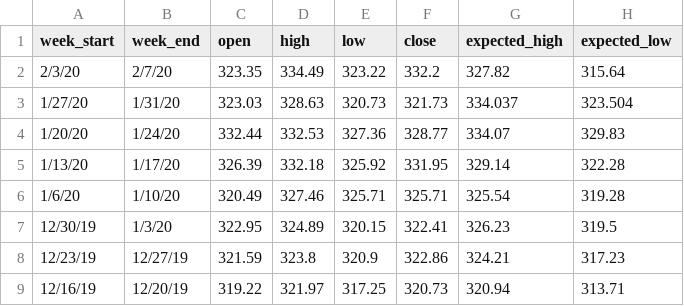
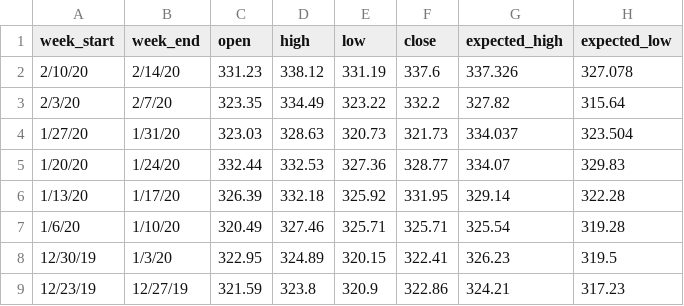
Before and after one commit to dallincoons/expected_move_proto, a CSV file: ExpectedMove/expected_moves.csv, drawn as a sheet; only a part is shown; the shorter side is filled out with more unchanged rows; the diff names each change by its address in the sheet, - before the commit and + after, or states it on an @@ line.

```diff
--- a/ExpectedMove/expected_moves.csv
+++ b/ExpectedMove/expected_moves.csv
+row 2: 2/10/20 | 2/14/20 | 331.23 | 338.12 | 331.19 | 337.6 | 337.326 | 327.078
```
Also changed, not shown: ExpectedMove/daily_prices/SPY.csv, 6 other files.
